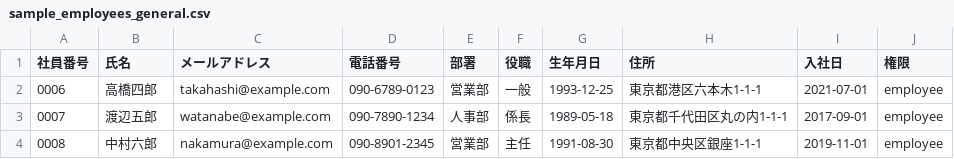
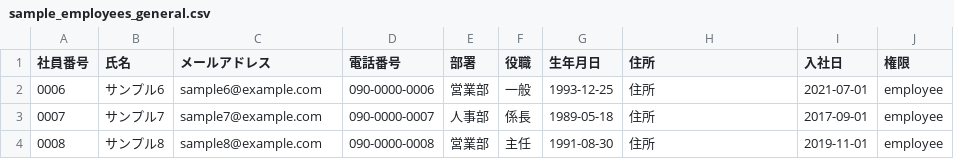
Before and after one commit to takasakimo/rakupochi-kintai, a CSV file: public/samples/sample_employees_general.csv, drawn as a sheet.

```diff
--- a/public/samples/sample_employees_general.csv
+++ b/public/samples/sample_employees_general.csv
@@ -1,4 +1,4 @@
 社員番号,氏名,メールアドレス,電話番号,部署,役職,生年月日,住所,入社日,権限
-0006,高橋四郎,takahashi@example.com,090-6789-0123,営業部,一般,1993-12-25,東京都港区六本木1-1-1,2021-07-01,employee
-0007,渡辺五郎,watanabe@example.com,090-7890-1234,人事部,係長,1989-05-18,東京都千代田区丸の内1-1-1,2017-09-01,employee
-0008,中村六郎,nakamura@example.com,090-8901-2345,営業部,主任,1991-08-30,東京都中央区銀座1-1-1,2019-11-01,employee
+0006,サンプル6,sample6@example.com,090-0000-0006,営業部,一般,1993-12-25,住所,2021-07-01,employee
+0007,サンプル7,sample7@example.com,090-0000-0007,人事部,係長,1989-05-18,住所,2017-09-01,employee
+0008,サンプル8,sample8@example.com,090-0000-0008,営業部,主任,1991-08-30,住所,2019-11-01,employee
```
Also changed, not shown: public/samples/sample_employees_rakupochi.csv, sample_employees_general.csv, 13 other files.
